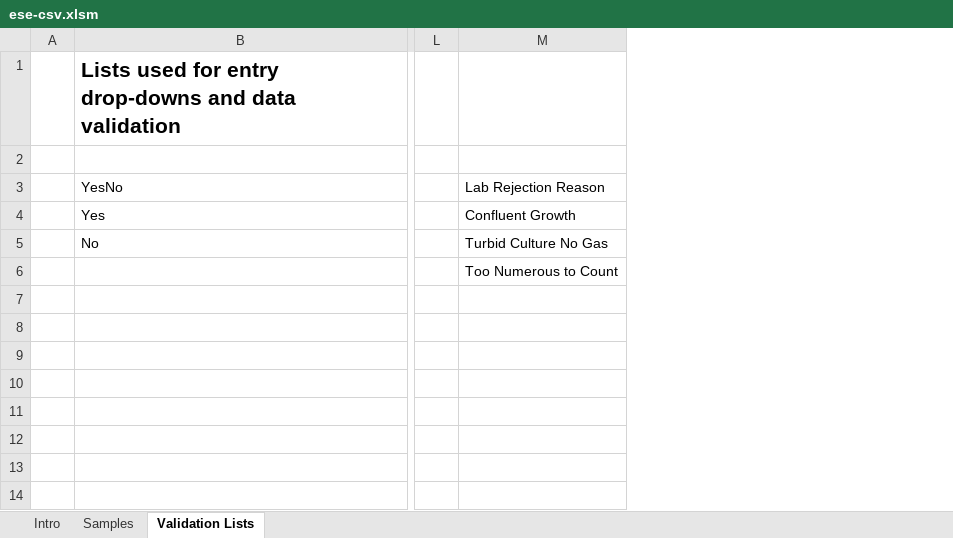
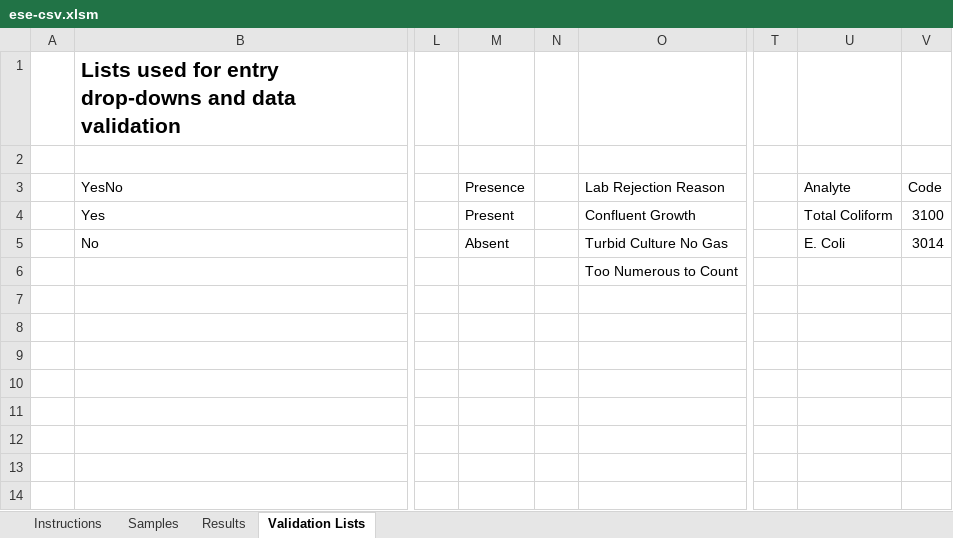
Before and after one commit to gaepdit/e-Sample-Entry-CSV, an Excel workbook: ese-csv.xlsm, sheet Validation Lists, drawn as a sheet; only a part is shown, gaps mark what is left out; values as stored, in another font and other column widths than the file's, no borders; table styles not drawn; the diff names each change by its address in the sheet, - before the commit and + after, or states it on an @@ line.

Commit message:
Finish Sample Results data validation

```diff
--- a/ese-csv.xlsm (sheet Validation Lists)
+++ b/ese-csv.xlsm (sheet Validation Lists)
-sheet tab: Intro
+sheet tab: Instructions
+sheet tab: Results
+column M, rows 3-5: Presence | Present | Absent
+column N, empty
+column T, empty
+column U, rows 3-5: Analyte | Total Coliform | E. Coli
+column V, rows 3-5: Code | 3100 | 3014
```
Also changed, not shown: charts or pictures, 6 other files.
